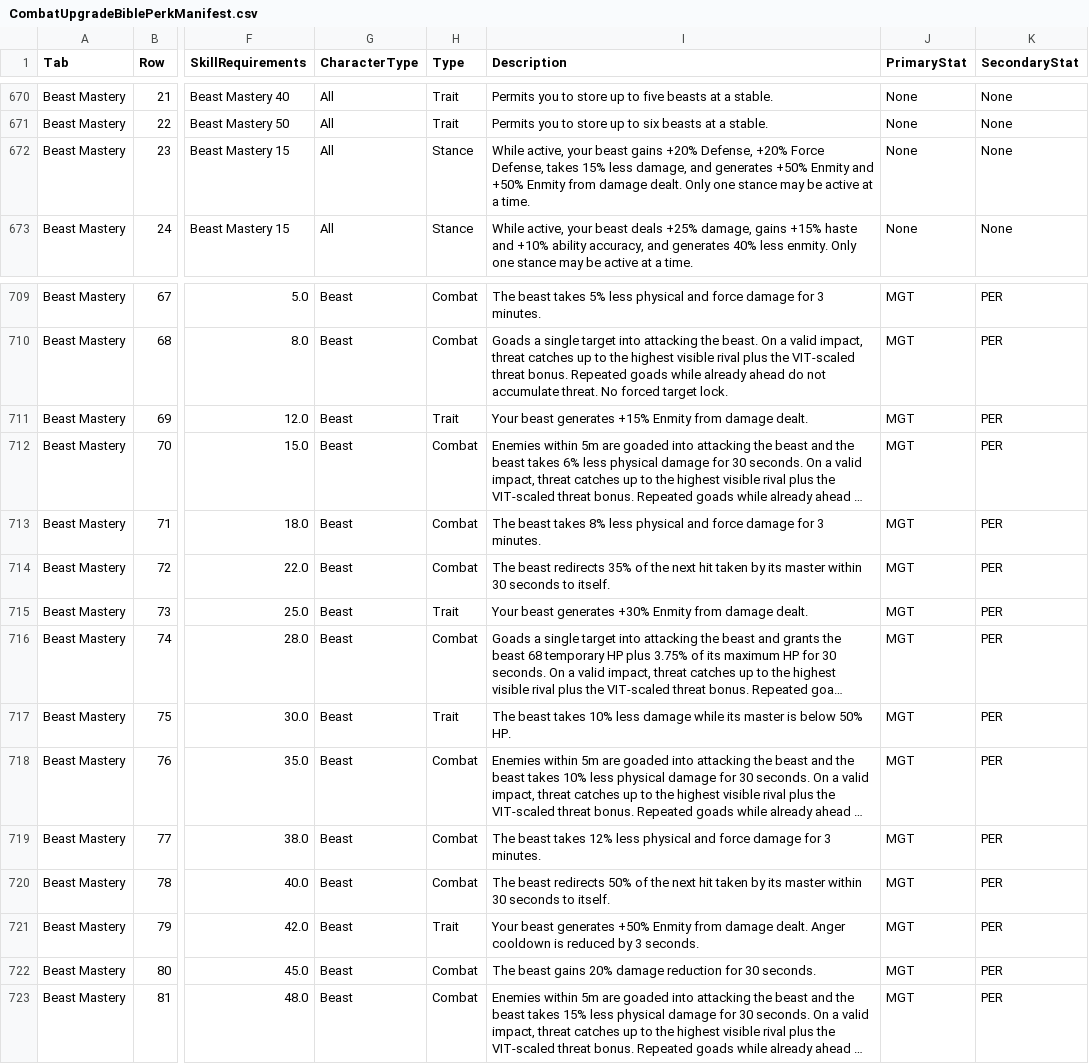
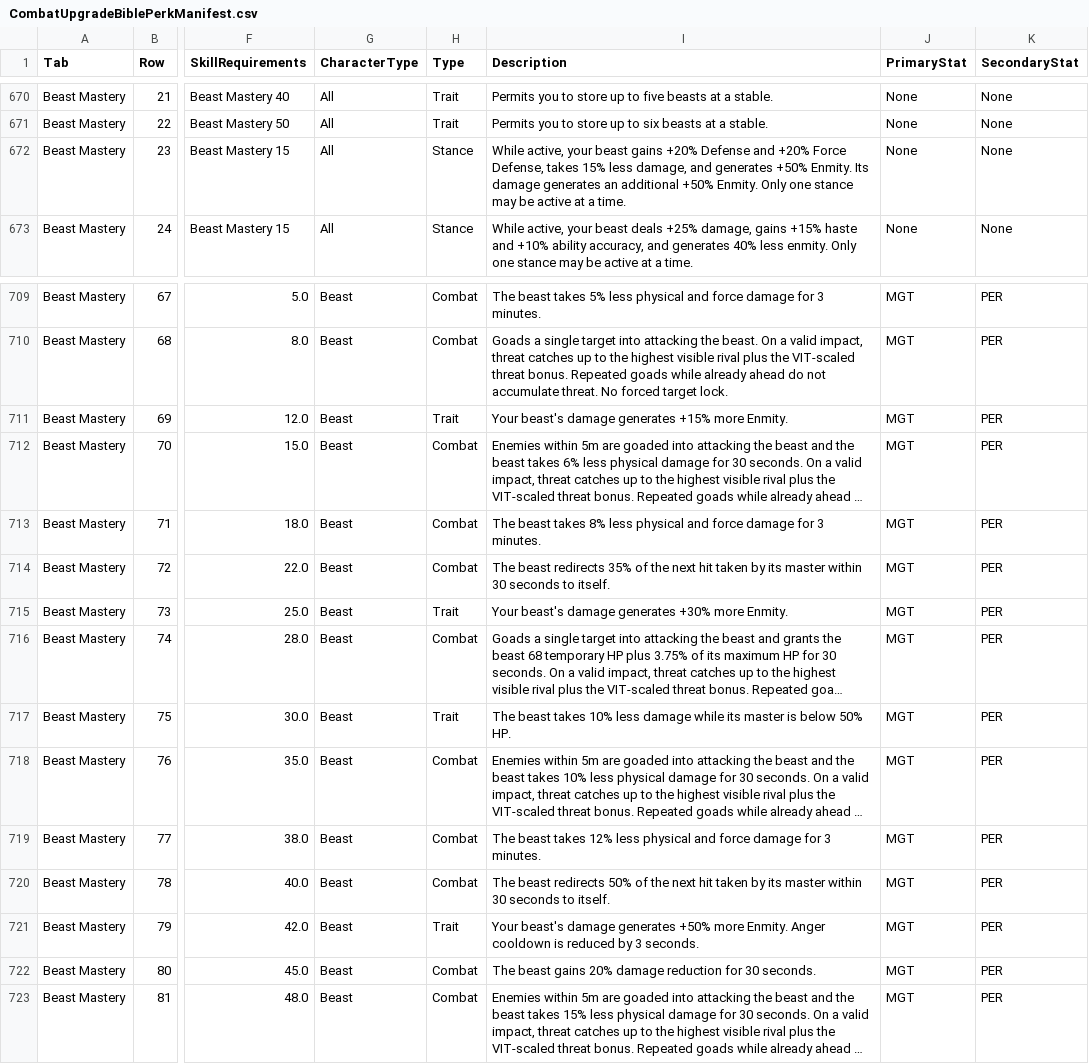
Before and after one commit to zunath/SWLOR_NWN, a CSV file: SWLOR.Game.Server/Readmes/CombatUpgradeBiblePerkManifest.csv, drawn as a sheet; only a part is shown, gaps mark what is left out; long unchanged cells end in …; the diff names each change by its address in the sheet, - before the commit and + after, or states it on an @@ line.

```diff
--- a/SWLOR.Game.Server/Readmes/CombatUpgradeBiblePerkManifest.csv
+++ b/SWLOR.Game.Server/Readmes/CombatUpgradeBiblePerkManifest.csv
-I672 (Description): …gains +20% Defense, +20% Force Defense, takes 15% less damage, and generates +50% Enmity and +50% Enmity from damage dealt. Only one…
+I672 (Description): …gains +20% Defense and +20% Force Defense, takes 15% less damage, and generates +50% Enmity. Its damage generates an additional +50% Enmity. Only one…
-I711 (Description): Your beast generates +15% Enmity from damage dealt.
+I711 (Description): Your beast's damage generates +15% more Enmity.
-I715 (Description): Your beast generates +30% Enmity from damage dealt.
+I715 (Description): Your beast's damage generates +30% more Enmity.
-I721 (Description): Your beast generates +50% Enmity from damage dealt. Anger cooldown…
+I721 (Description): Your beast's damage generates +50% more Enmity. Anger cooldown…
```
Also changed, not shown: 3 other files.
